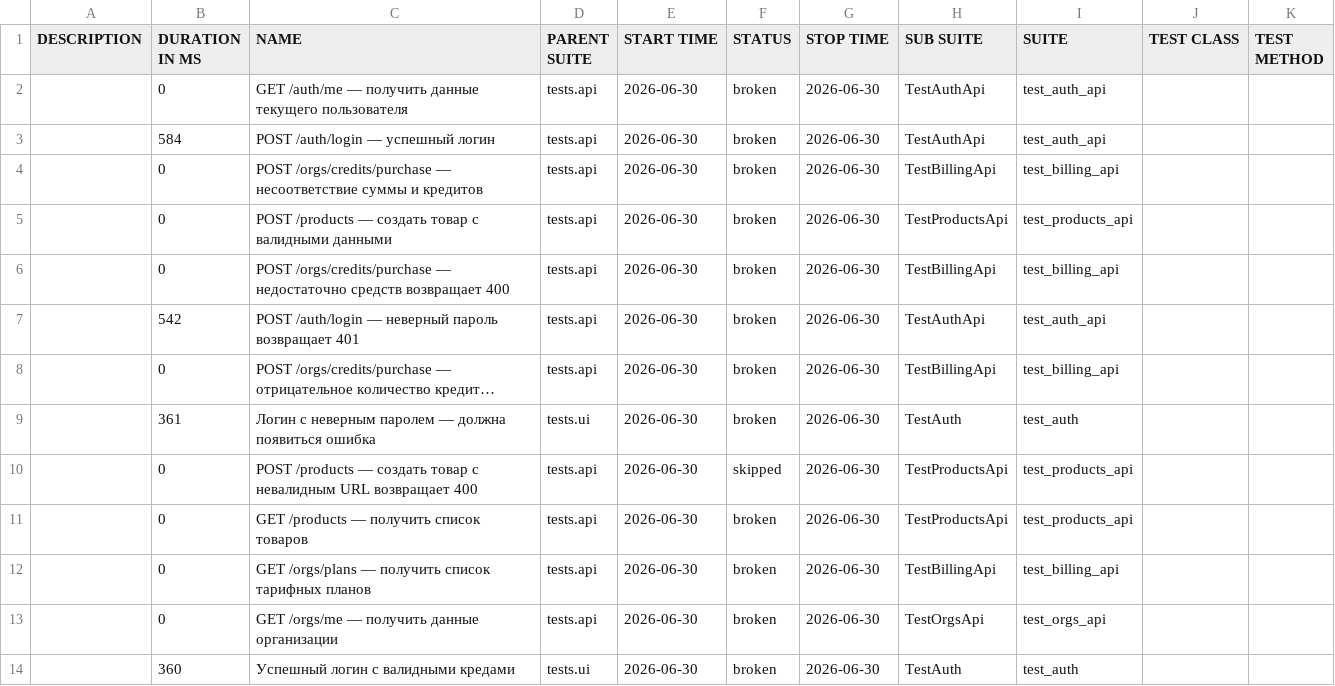
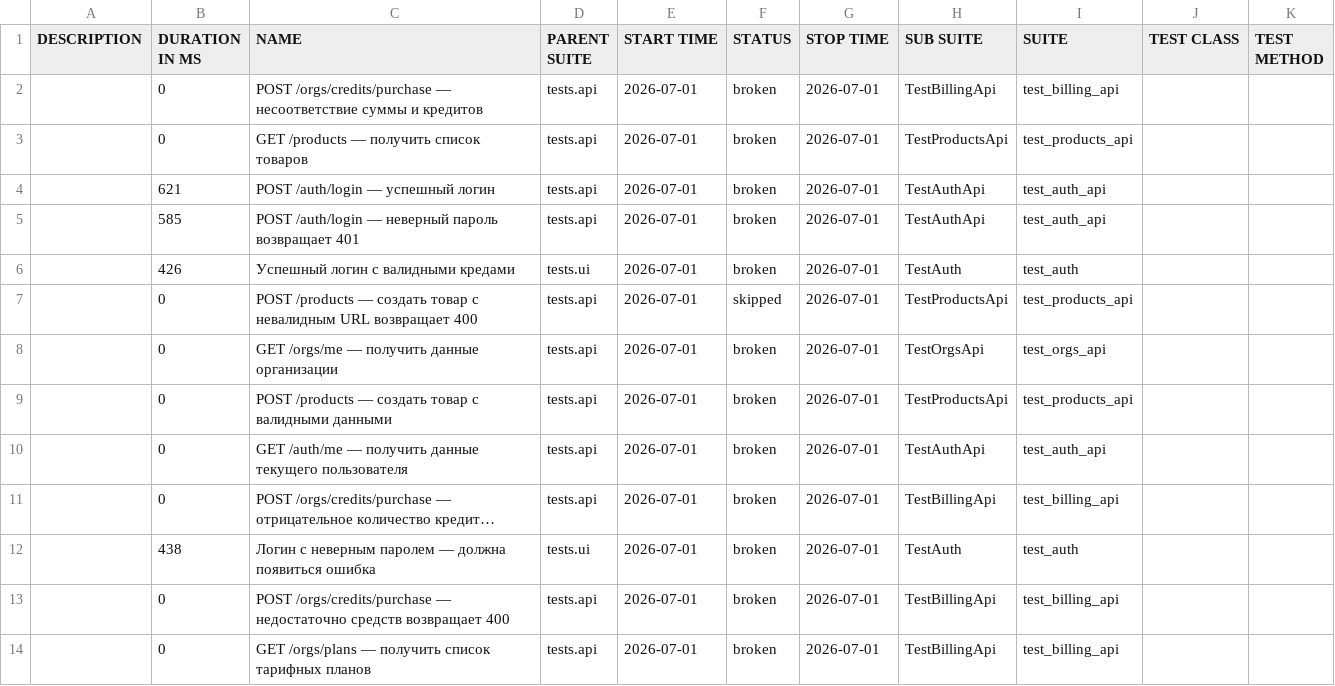
Before and after one commit to Sunaaa1/kartochki-tests, a CSV file: data/suites.csv, drawn as a sheet; long unchanged cells end in …; removed rows and columns are numbered as before the commit, all else as after; the diff names each change by its address in the sheet, - before the commit and + after, or states it on an @@ line.

```diff
--- a/data/suites.csv
+++ b/data/suites.csv
+row 2:  | 0 | POST /orgs/credits/purchase — несоответствие суммы и кредитов | tests.api | 2026-07-01 | broken | 2026-07-01 | TestBillingApi | test_billing_api
-C3 (NAME): GET /auth/me — получить данные текущего пользователя
+C3 (NAME): GET /products — получить список товаров
-E3:E4 (START TIME): 2026-06-30
+E3:E4 (START TIME): 2026-07-01
-G3:G4 (STOP TIME): 2026-06-30
+G3:G4 (STOP TIME): 2026-07-01
-H3 (SUB SUITE): TestAuthApi
+H3 (SUB SUITE): TestProductsApi
-I3 (SUITE): test_auth_api
+I3 (SUITE): test_products_api
-B4 (DURATION IN MS): 584
+B4 (DURATION IN MS): 621
+row 5:  | 585 | POST /auth/login — неверный пароль возвращает 401 | tests.api | 2026-07-01 | broken | 2026-07-01 | TestAuthApi | test_auth_api
+row 6:  | 426 | Успешный логин с валидными кредами | tests.ui | 2026-07-01 | broken | 2026-07-01 | TestAuth | test_auth
+row 7:  | 0 | POST /products — создать товар с невалидным URL возвращает 400 | tests.api | 2026-07-01 | skipped | 2026-07-01 | TestProductsApi | test_products_api
-C8 (NAME): POST /orgs/credits/purchase — несоответствие суммы и кредитов
+C8 (NAME): GET /orgs/me — получить данные организации
-E8:E9 (START TIME): 2026-06-30
+E8:E9 (START TIME): 2026-07-01
-G8:G9 (STOP TIME): 2026-06-30
+G8:G9 (STOP TIME): 2026-07-01
-H8 (SUB SUITE): TestBillingApi
+H8 (SUB SUITE): TestOrgsApi
-I8 (SUITE): test_billing_api
+I8 (SUITE): test_orgs_api
-row 6:  | 0 | POST /orgs/credits/purchase — недостаточно средств возвращает 400 | tests.api | 2026-06-30 | broken | 2026-06-30 | TestBillingApi | test_billing_api
-B10 (DURATION IN MS): 542
+B10 (DURATION IN MS): 0
-C10 (NAME): POST /auth/login — неверный пароль возвращает 401
+C10 (NAME): GET /auth/me — получить данные текущего пользователя
-E10:E12 (START TIME): 2026-06-30
+E10:E12 (START TIME): 2026-07-01
-G10:G12 (STOP TIME): 2026-06-30
+G10:G12 (STOP TIME): 2026-07-01
-B12 (DURATION IN MS): 361
+B12 (DURATION IN MS): 438
-row 10:  | 0 | POST /products — создать товар с невалидным URL возвращает 400 | tests.api | 2026-06-30 | skipped | 2026-06-30 | TestProductsApi | test_products_api
-C13 (NAME): GET /products — получить список товаров
+C13 (NAME): POST /orgs/credits/purchase — недостаточно средств возвращает 400
-E13:E14 (START TIME): 2026-06-30
+E13:E14 (START TIME): 2026-07-01
-G13:G14 (STOP TIME): 2026-06-30
+G13:G14 (STOP TIME): 2026-07-01
-H13 (SUB SUITE): TestProductsApi
+H13 (SUB SUITE): TestBillingApi
-I13 (SUITE): test_products_api
+I13 (SUITE): test_billing_api
-row 13:  | 0 | GET /orgs/me — получить данные организации | tests.api | 2026-06-30 | broken | 2026-06-30 | TestOrgsApi | test_orgs_api
-row 14:  | 360 | Успешный логин с валидными кредами | tests.ui | 2026-06-30 | broken | 2026-06-30 | TestAuth | test_auth
```
Also changed, not shown: data/behaviors.csv, 47 other files.
